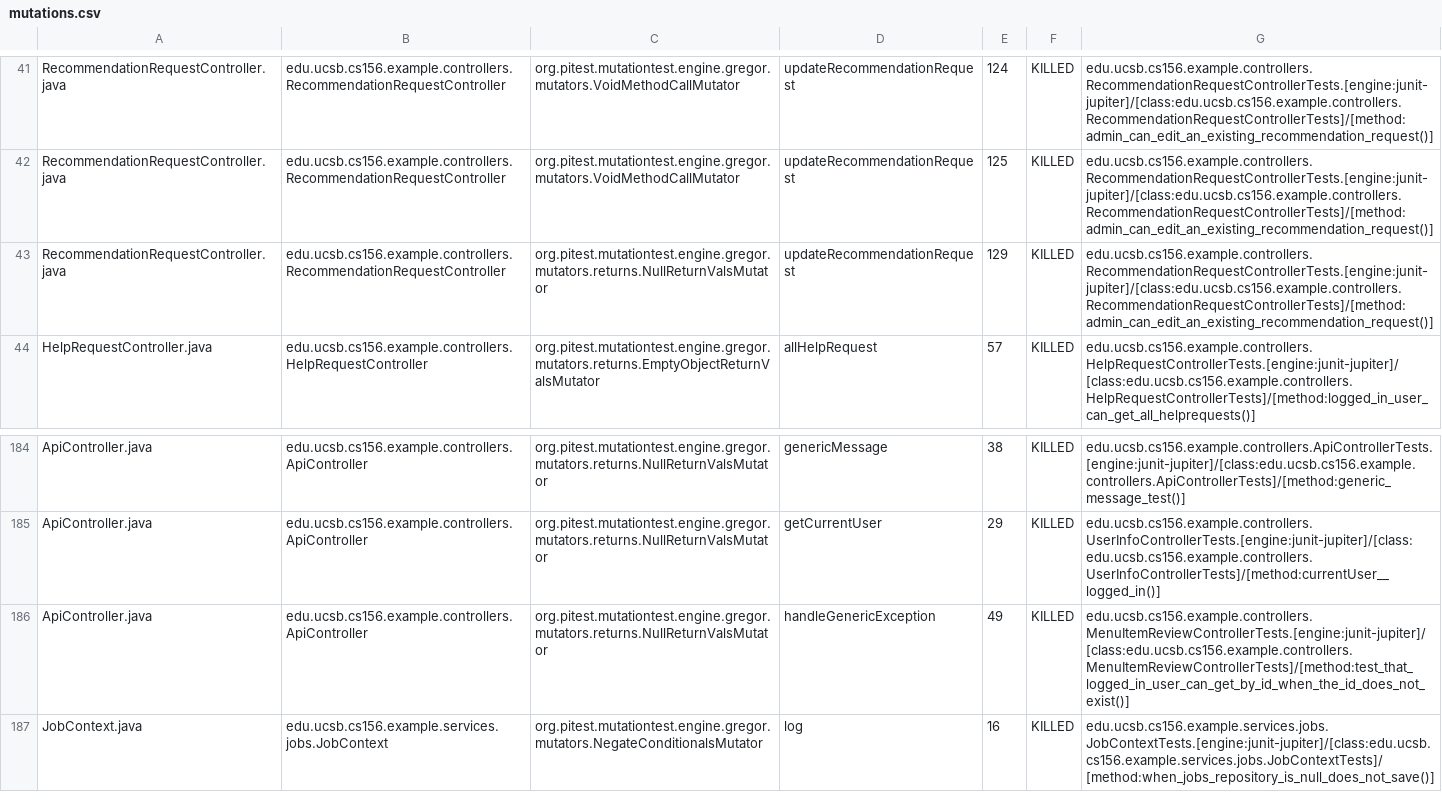
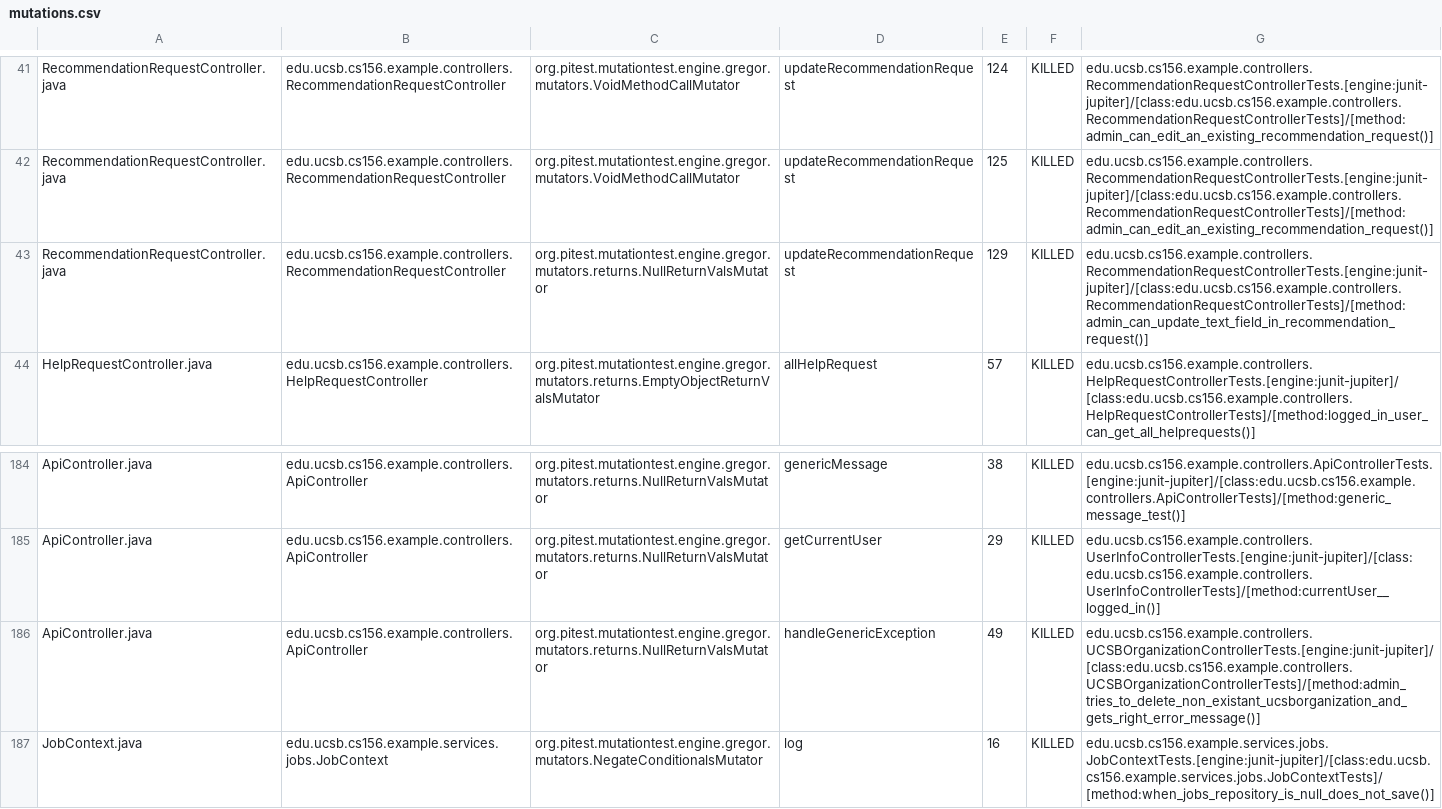
Before and after one commit to ucsb-cs156-s25/team02-s25-14, a CSV file: prs/109/pitest/mutations.csv, drawn as a sheet; only a part is shown, gaps mark what is left out.

Commit message:
Deploying to gh-pages from @ ucsb-cs156-s25/team02-s25-14@95c3d2242d0c6b17183769a45eebd522e2b0f50b 🚀

```diff
--- a/prs/109/pitest/mutations.csv
+++ b/prs/109/pitest/mutations.csv
@@ -42,3 +42,3 @@ RecommendationRequestController.java,edu.ucsb.cs156.example.controllers.Recommen
 RecommendationRequestController.java,edu.ucsb.cs156.example.controllers.RecommendationRequestController,org.pitest.mutationtest.engine.gregor.mutators.VoidMethodCallMutator,updateRecommendationRequest,125,KILLED,edu.ucsb.cs156.example.controllers.RecommendationRequestControllerTests.[engine:junit-jupiter]/[class:edu.ucsb.cs156.example.controllers.RecommendationRequestControllerTests]/[method:admin_can_edit_an_existing_recommendation_request()]
-RecommendationRequestController.java,edu.ucsb.cs156.example.controllers.RecommendationRequestController,org.pitest.mutationtest.engine.gregor.mutators.returns.NullReturnValsMutator,updateRecommendationRequest,129,KILLED,edu.ucsb.cs156.example.controllers.RecommendationRequestControllerTests.[engine:junit-jupiter]/[class:edu.ucsb.cs156.example.controllers.RecommendationRequestControllerTests]/[method:admin_can_edit_an_existing_recommendation_request()]
+RecommendationRequestController.java,edu.ucsb.cs156.example.controllers.RecommendationRequestController,org.pitest.mutationtest.engine.gregor.mutators.returns.NullReturnValsMutator,updateRecommendationRequest,129,KILLED,edu.ucsb.cs156.example.controllers.RecommendationRequestControllerTests.[engine:junit-jupiter]/[class:edu.ucsb.cs156.example.controllers.RecommendationRequestControllerTests]/[method:admin_can_update_text_field_in_recommendation_request()]
 HelpRequestController.java,edu.ucsb.cs156.example.controllers.HelpRequestController,org.pitest.mutationtest.engine.gregor.mutators.returns.EmptyObjectReturnValsMutator,allHelpRequest,57,KILLED,edu.ucsb.cs156.example.controllers.HelpRequestControllerTests.[engine:junit-jupiter]/[class:edu.ucsb.cs156.example.controllers.HelpRequestControllerTests]/[method:logged_in_user_can_get_all_helprequests()]
@@ -185,3 +185,3 @@ ApiController.java,edu.ucsb.cs156.example.controllers.ApiController,org.pitest.m
 ApiController.java,edu.ucsb.cs156.example.controllers.ApiController,org.pitest.mutationtest.engine.gregor.mutators.returns.NullReturnValsMutator,getCurrentUser,29,KILLED,edu.ucsb.cs156.example.controllers.UserInfoControllerTests.[engine:junit-jupiter]/[class:edu.ucsb.cs156.example.controllers.UserInfoControllerTests]/[method:currentUser__logged_in()]
-ApiController.java,edu.ucsb.cs156.example.controllers.ApiController,org.pitest.mutationtest.engine.gregor.mutators.returns.NullReturnValsMutator,handleGenericException,49,KILLED,edu.ucsb.cs156.example.controllers.MenuItemReviewControllerTests.[engine:junit-jupiter]/[class:edu.ucsb.cs156.example.controllers.MenuItemReviewControllerTests]/[method:test_that_logged_in_user_can_get_by_id_when_the_id_does_not_exist()]
+ApiController.java,edu.ucsb.cs156.example.controllers.ApiController,org.pitest.mutationtest.engine.gregor.mutators.returns.NullReturnValsMutator,handleGenericException,49,KILLED,edu.ucsb.cs156.example.controllers.UCSBOrganizationControllerTests.[engine:junit-jupiter]/[class:edu.ucsb.cs156.example.controllers.UCSBOrganizationControllerTests]/[method:admin_tries_to_delete_non_existant_ucsborganization_and_gets_right_error_message()]
 JobContext.java,edu.ucsb.cs156.example.services.jobs.JobContext,org.pitest.mutationtest.engine.gregor.mutators.NegateConditionalsMutator,log,16,KILLED,edu.ucsb.cs156.example.services.jobs.JobContextTests.[engine:junit-jupiter]/[class:edu.ucsb.cs156.example.services.jobs.JobContextTests]/[method:when_jobs_repository_is_null_does_not_save()]
```
Also changed, not shown: 21 other files.
